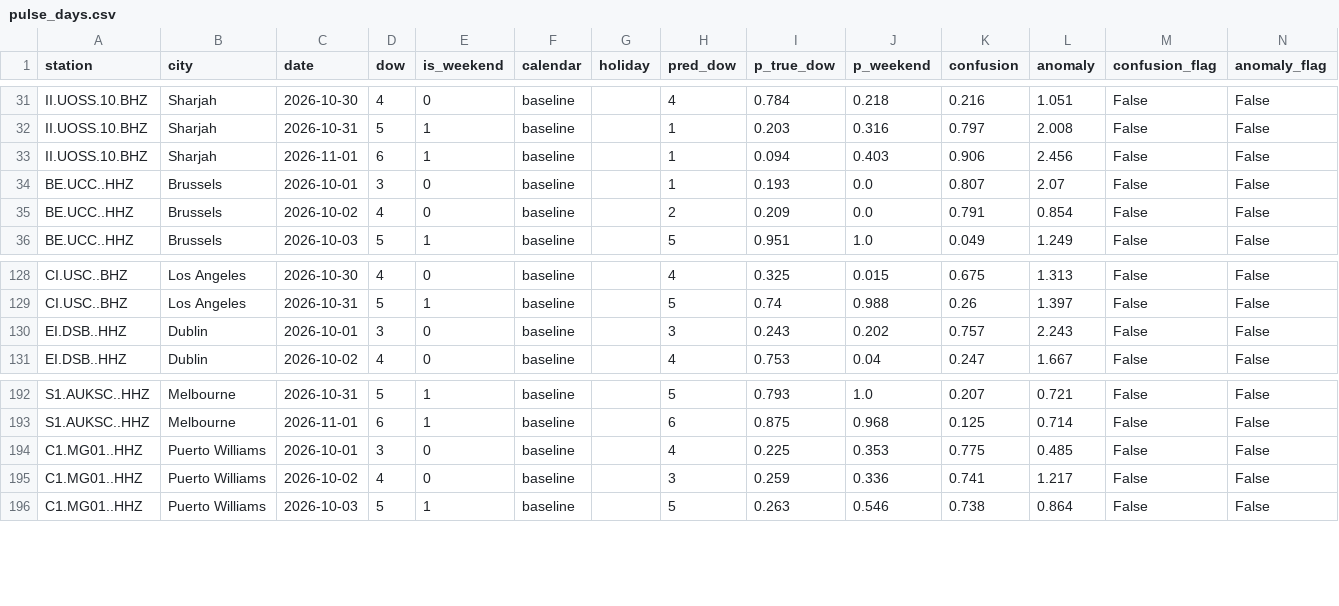
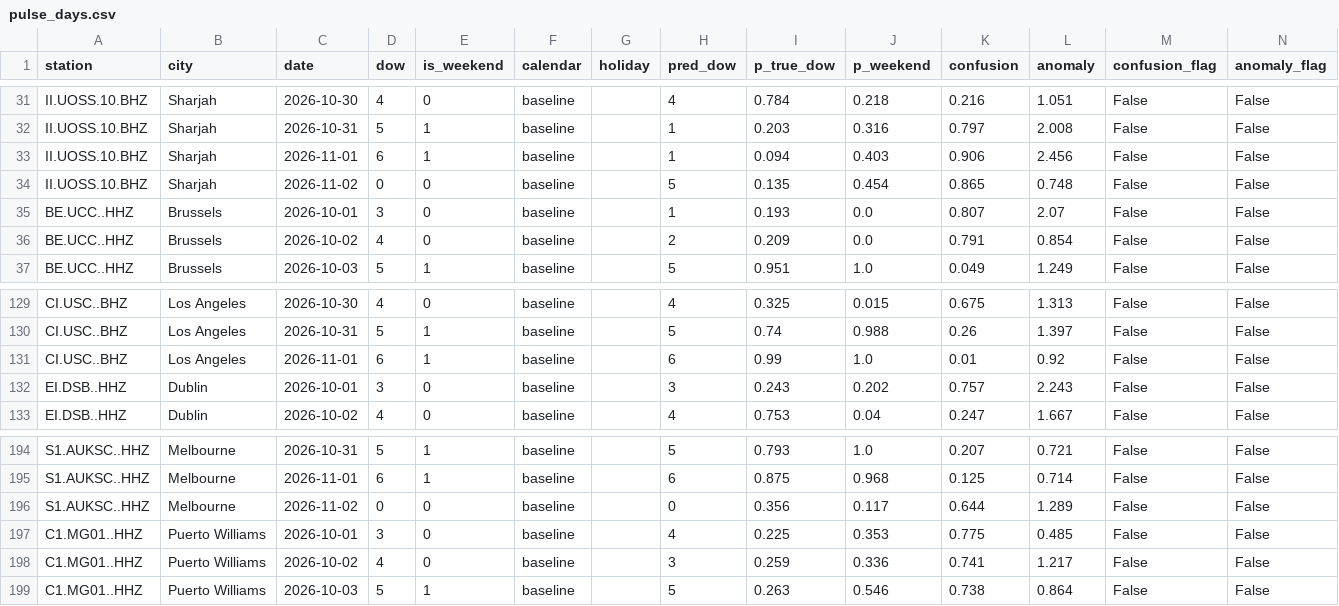
Before and after one commit to aaaditt/groundtruth, a CSV file: site/data/pulse_days.csv, drawn as a sheet; only a part is shown, gaps mark what is left out; the diff names each change by its address in the sheet, - before the commit and + after, or states it on an @@ line.

```diff
--- a/site/data/pulse_days.csv
+++ b/site/data/pulse_days.csv
+row 34: II.UOSS.10.BHZ | Sharjah | 2026-11-02 | 0 | 0 | baseline |  | 5 | 0.135 | 0.454 | 0.865 | 0.748 | False | False
+row 131: CI.USC..BHZ | Los Angeles | 2026-11-01 | 6 | 1 | baseline |  | 6 | 0.99 | 1.0 | 0.01 | 0.92 | False | False
+row 196: S1.AUKSC..HHZ | Melbourne | 2026-11-02 | 0 | 0 | baseline |  | 0 | 0.356 | 0.117 | 0.644 | 1.289 | False | False
```
Also changed, not shown: 1 other file.
